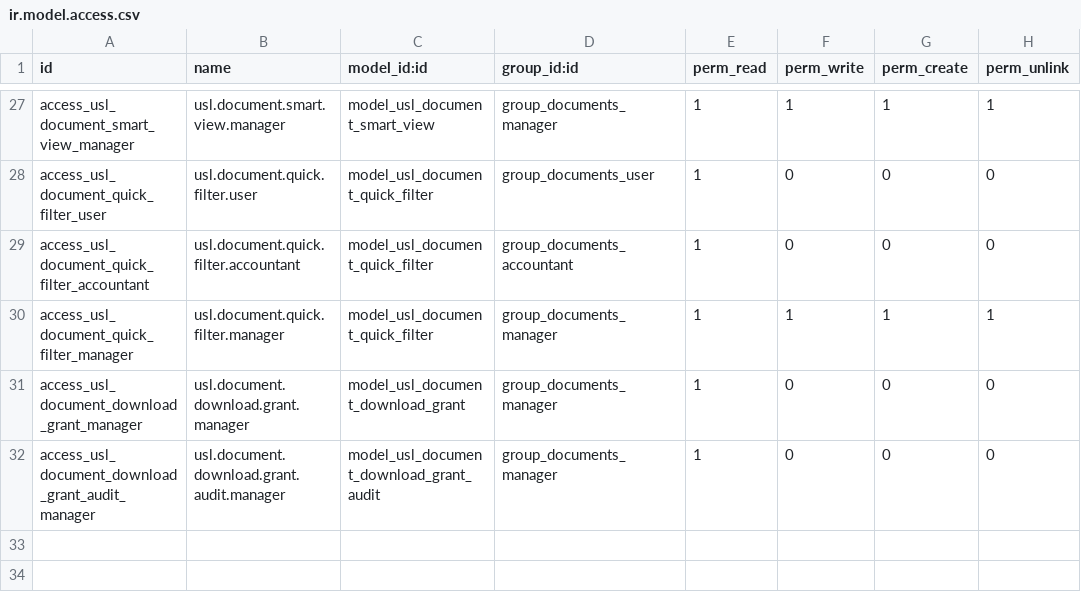
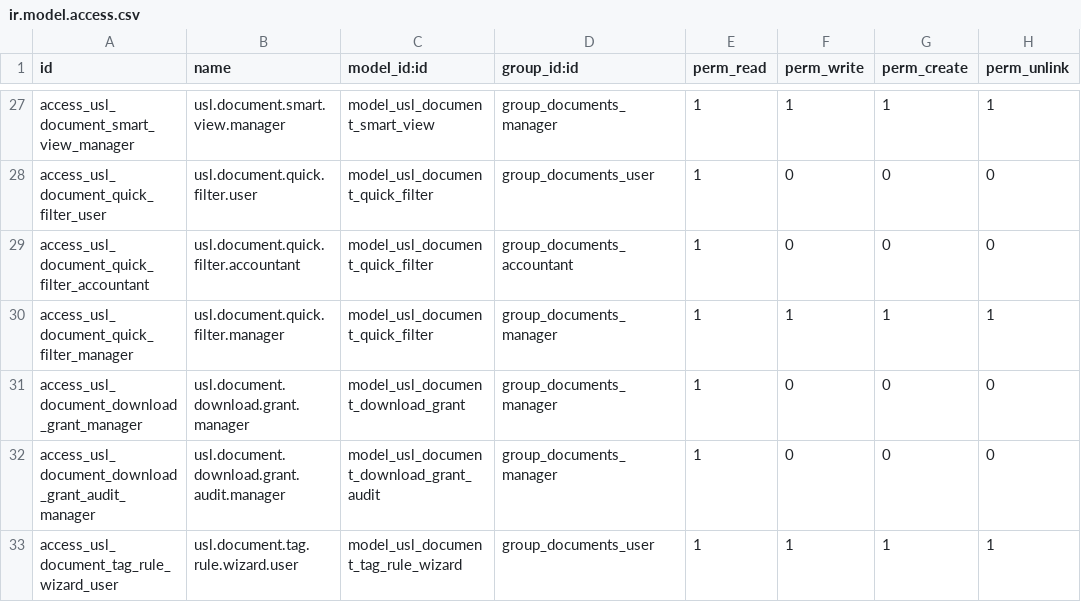
Before and after one commit to unstaticlabs/odoo, a CSV file: custom-addons/usl_documents/security/ir.model.access.csv, drawn as a sheet; only a part is shown, gaps mark what is left out; the diff names each change by its address in the sheet, - before the commit and + after, or states it on an @@ line.

Commit message:
feat(documents): review and undo score-based tag batches
Let tag editors opt one learned label into a minimum score. Record each automatic decision in Paperless, show the editable documents in a run and preserve manual corrections when classification repeats or a batch is undone.

Validation:
- 18 native Paperless 3.5.1 tests on PostgreSQL 16, including concurrent jobs; two native Odoo authority and rule tests; 169-module action discovery and source check; French catalogue.

AI-generated commit

Co-authored-by: Coding Agent <318050048+elio-usl@users.noreply.github.com>

```diff
--- a/custom-addons/usl_documents/security/ir.model.access.csv
+++ b/custom-addons/usl_documents/security/ir.model.access.csv
+row 33: access_usl_document_tag_rule_wizard_user | usl.document.tag.rule.wizard.user | model_usl_document_tag_rule_wizard | group_documents_user | 1 | 1 | 1 | 1
```
Also changed, not shown: 29 other files.
